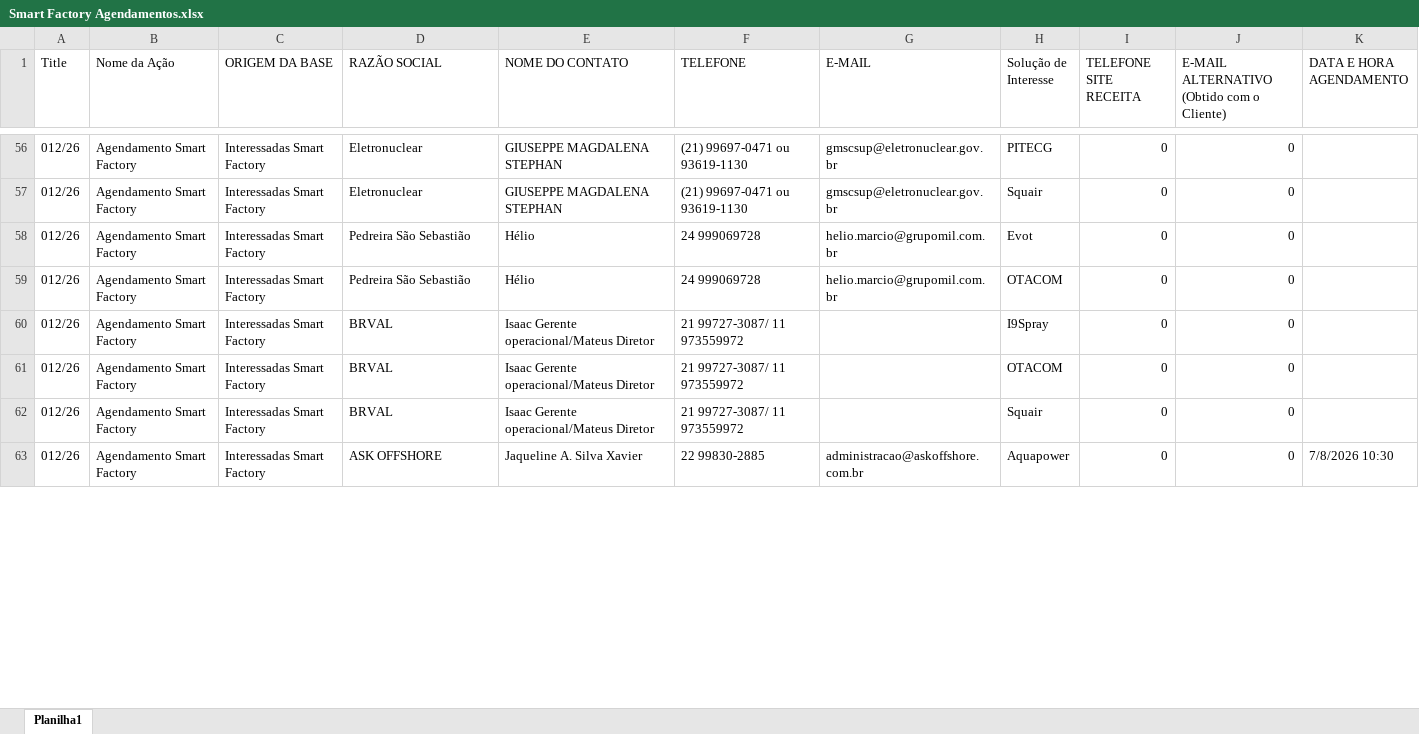
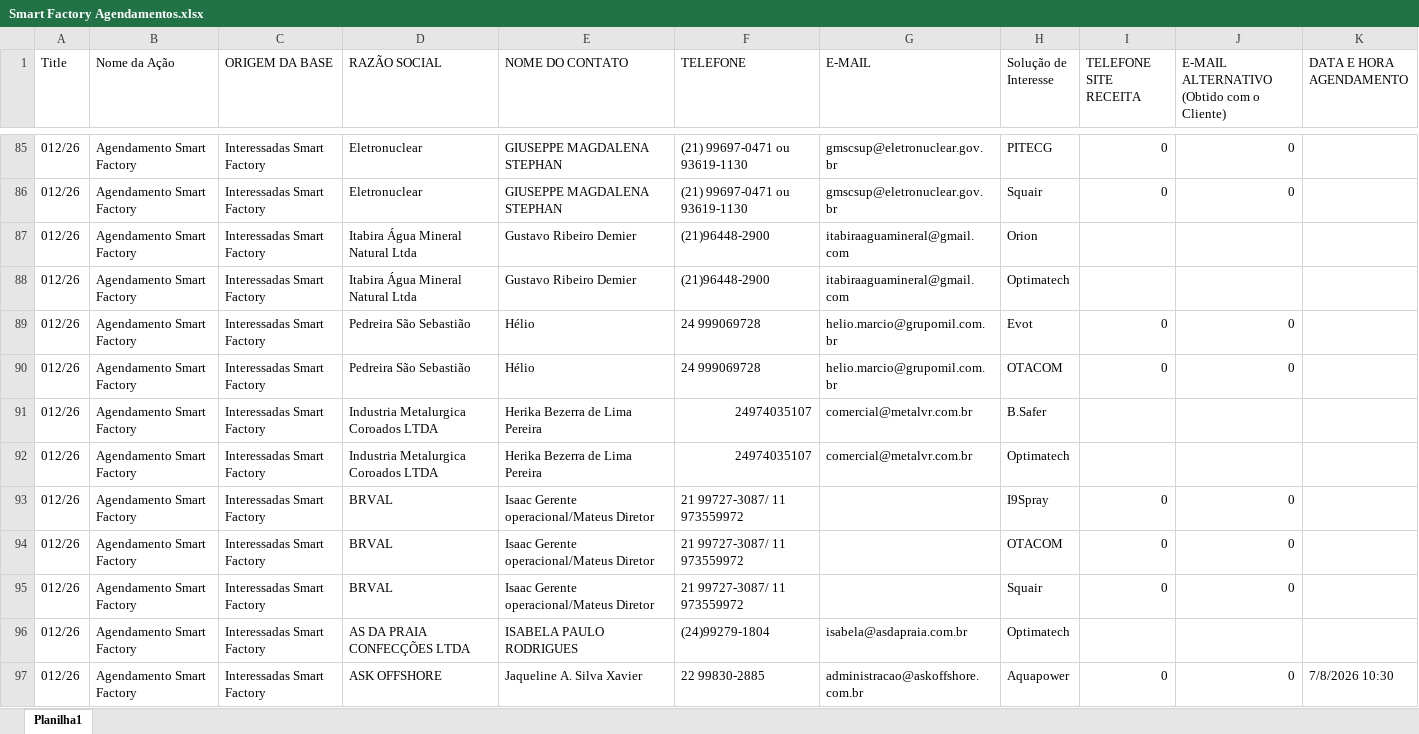
Before and after one commit to grdmmplan-source/dashboard-firjan, an Excel workbook: Arquivos/nao_atualizaveis/Agendamento_Smart_Factory/Smart Factory Agendamentos.xlsx, sheet Planilha1, drawn as a sheet; only a part is shown, gaps mark what is left out; values as stored, in another font and other column widths than the file's, no cell formats; table styles not drawn; the diff covers the shown part only; the diff names each change by its address in the sheet, - before the commit and + after, or states it on an @@ line.

```diff
--- a/Arquivos/nao_atualizaveis/Agendamento_Smart_Factory/Smart Factory Agendamentos.xlsx (sheet Planilha1)
+++ b/Arquivos/nao_atualizaveis/Agendamento_Smart_Factory/Smart Factory Agendamentos.xlsx (sheet Planilha1)
+row 87: 012/26 | Agendamento Smart Factory | Interessadas Smart Factory | Itabira Água Mineral Natural Ltda | Gustavo Ribeiro Demier | (21)96448-2900 | itabiraaguamineral@gmail.com | Orion
+row 88: 012/26 | Agendamento Smart Factory | Interessadas Smart Factory | Itabira Água Mineral Natural Ltda | Gustavo Ribeiro Demier | (21)96448-2900 | itabiraaguamineral@gmail.com | Optimatech
+row 91: 012/26 | Agendamento Smart Factory | Interessadas Smart Factory | Industria Metalurgica Coroados LTDA | Herika Bezerra de Lima Pereira | 24974035107 | comercial@metalvr.com.br | B.Safer
+row 92: 012/26 | Agendamento Smart Factory | Interessadas Smart Factory | Industria Metalurgica Coroados LTDA | Herika Bezerra de Lima Pereira | 24974035107 | comercial@metalvr.com.br | Optimatech
+row 96: 012/26 | Agendamento Smart Factory | Interessadas Smart Factory | AS DA PRAIA CONFECÇÕES LTDA | ISABELA PAULO RODRIGUES | (24)99279-1804 | isabela@asdapraia.com.br | Optimatech
```
Also changed, not shown: 81 added rows and 9 edited cells elsewhere in this sheet, cell formats, Arquivos/nao_atualizaveis/Agendamento_Smart_Factory/Discagem_Smart Factory Agendamentos.xlsx, Arquivos/nao_atualizaveis/Ativo_Colônia de Férias/Discagem_Ativo_Colônia de Férias.xlsx, 4 other files.
